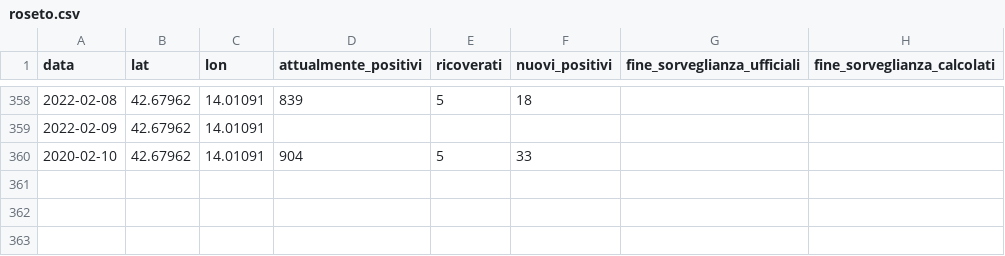
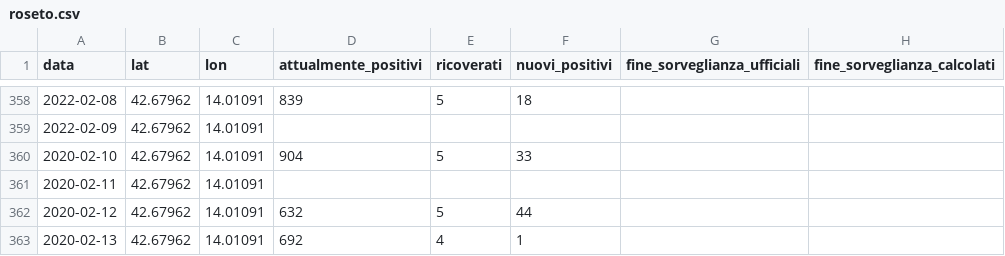
Before and after one commit to Emeierkeio/roseto-covid, a CSV file: data/roseto.csv, drawn as a sheet; only a part is shown, gaps mark what is left out.

Commit message:
Updated data

```diff
--- a/data/roseto.csv
+++ b/data/roseto.csv
@@ -360 +360,4 @@ data       ,lat      ,lon      ,attualmente_positivi ,ricoverati ,nuovi_positivi
 2020-02-10 ,42.67962 ,14.01091 ,904                  ,5          ,33             ,                            ,
+2020-02-11 ,42.67962 ,14.01091 ,                     ,           ,               ,                            ,
+2020-02-12 ,42.67962 ,14.01091 ,632                  ,5          ,44             ,                            ,
+2020-02-13 ,42.67962 ,14.01091 ,692                  ,4          ,1              ,                            ,
```
